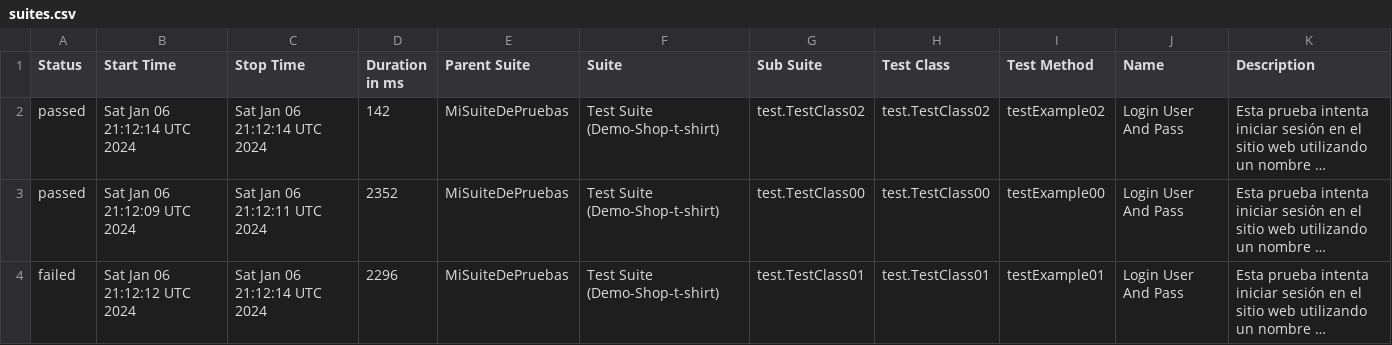
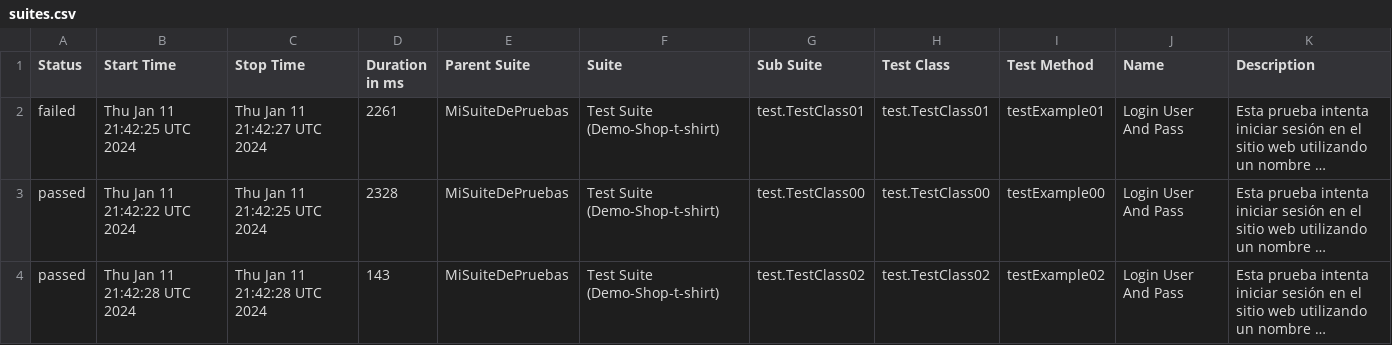
Before and after one commit to rcampos09/SeleniumDonTester, a CSV file: data/suites.csv, drawn as a sheet; long unchanged cells end in …; the diff names each change by its address in the sheet, - before the commit and + after, or states it on an @@ line.

```diff
--- a/data/suites.csv
+++ b/data/suites.csv
-A2 (Status): passed
+A2 (Status): failed
-B2 (Start Time): Sat Jan 06 21:12:14 UTC 2024
+B2 (Start Time): Thu Jan 11 21:42:25 UTC 2024
-C2 (Stop Time): Sat Jan 06 21:12:14 UTC 2024
+C2 (Stop Time): Thu Jan 11 21:42:27 UTC 2024
-D2 (Duration in ms): 142
+D2 (Duration in ms): 2261
-G2 (Sub Suite): test.TestClass02
+G2 (Sub Suite): test.TestClass01
-H2 (Test Class): test.TestClass02
+H2 (Test Class): test.TestClass01
-I2 (Test Method): testExample02
+I2 (Test Method): testExample01
-B3 (Start Time): Sat Jan 06 21:12:09 UTC 2024
+B3 (Start Time): Thu Jan 11 21:42:22 UTC 2024
-C3 (Stop Time): Sat Jan 06 21:12:11 UTC 2024
+C3 (Stop Time): Thu Jan 11 21:42:25 UTC 2024
-D3 (Duration in ms): 2352
+D3 (Duration in ms): 2328
-A4 (Status): failed
+A4 (Status): passed
-B4 (Start Time): Sat Jan 06 21:12:12 UTC 2024
+B4 (Start Time): Thu Jan 11 21:42:28 UTC 2024
-C4 (Stop Time): Sat Jan 06 21:12:14 UTC 2024
+C4 (Stop Time): Thu Jan 11 21:42:28 UTC 2024
-D4 (Duration in ms): 2296
+D4 (Duration in ms): 143
-G4 (Sub Suite): test.TestClass01
+G4 (Sub Suite): test.TestClass02
-H4 (Test Class): test.TestClass01
+H4 (Test Class): test.TestClass02
-I4 (Test Method): testExample01
+I4 (Test Method): testExample02
```
Also changed, not shown: 25 other files.
